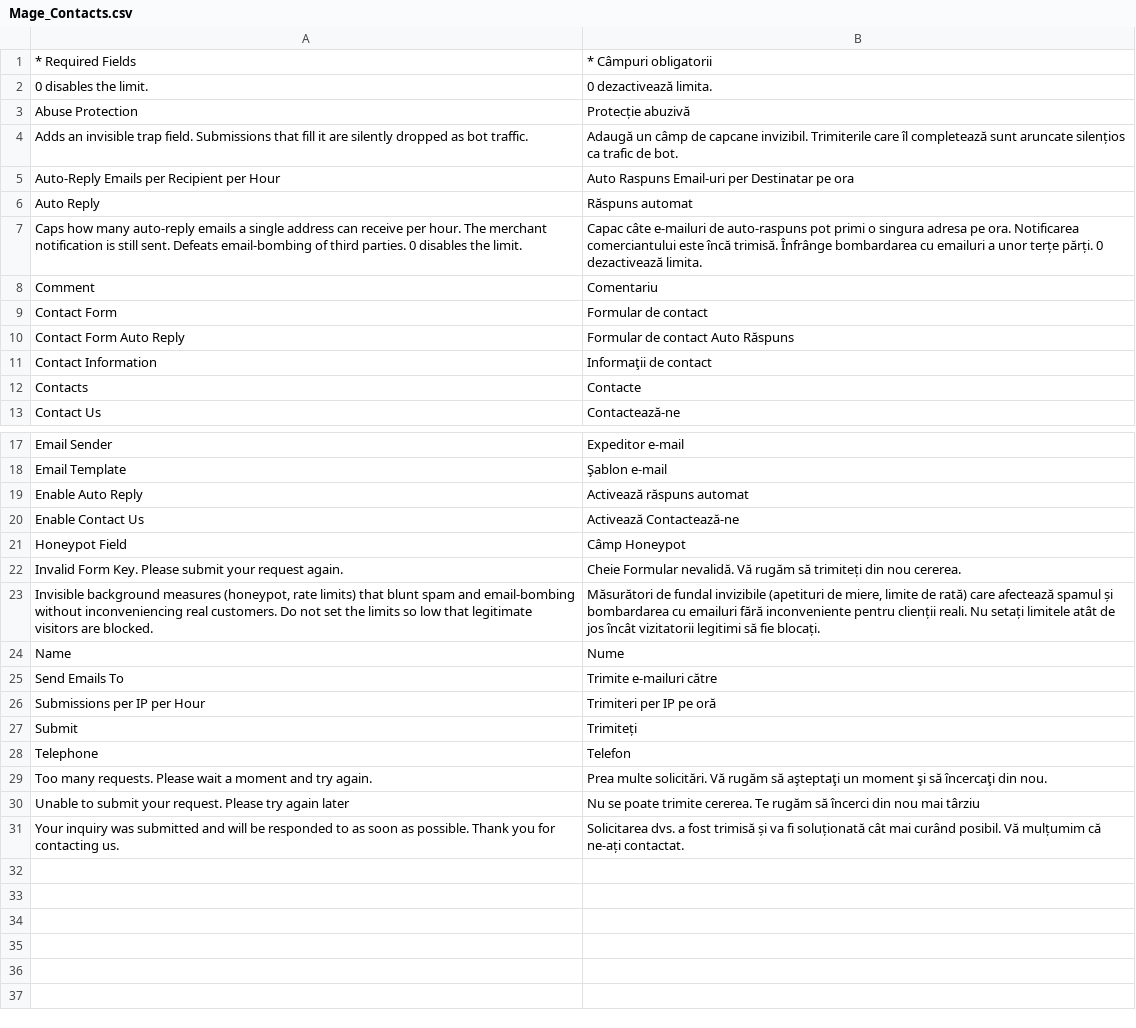
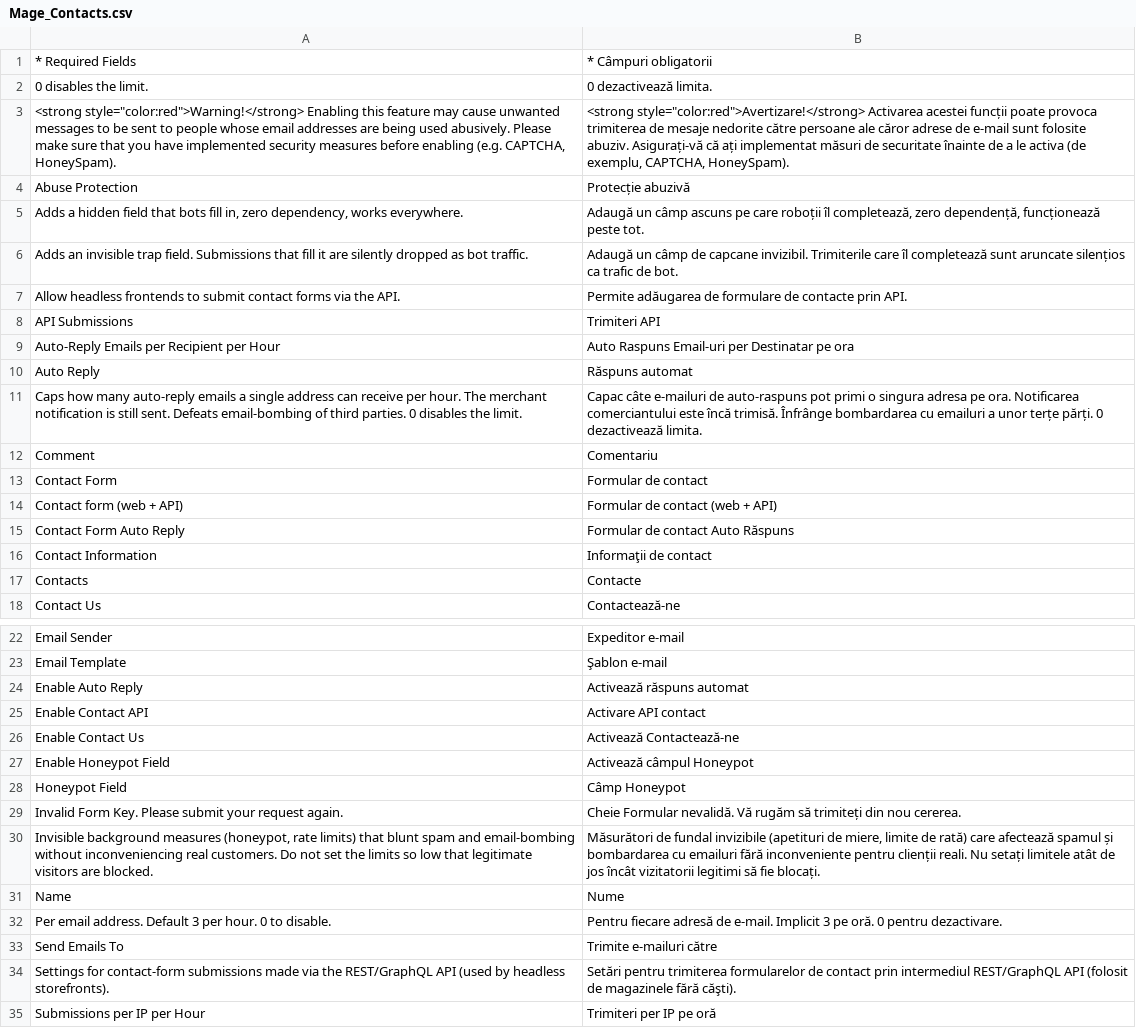
Before and after one commit to MahoCommerce/maho-language-ro_RO, a CSV file: app/locale/ro_RO/Mage_Contacts.csv, drawn as a sheet; only a part is shown, gaps mark what is left out; the shorter side is filled out with more unchanged rows; the diff names each change by its address in the sheet, - before the commit and + after, or states it on an @@ line.

```diff
--- a/app/locale/ro_RO/Mage_Contacts.csv
+++ b/app/locale/ro_RO/Mage_Contacts.csv
+row 3: <strong style="color:red">Warning!</strong> Enabling this feature may cause unwanted messages to be sent to people whose email addresses are being used abusively. Please make sure that you have implemented security measures before enabling (e.g. CAPTCHA, HoneySpam). | <strong style="color:red">Avertizare!</strong> Activarea acestei funcții poate provoca trimiterea de mesaje nedorite către persoane ale căror adrese de e-mail sunt folosite abuziv. Asigurați-vă că ați implementat măsuri de securitate înainte de a le activa (de exemplu, CAPTCHA, HoneySpam).
+row 5: Adds a hidden field that bots fill in, zero dependency, works everywhere. | Adaugă un câmp ascuns pe care roboții îl completează, zero dependență, funcționează peste tot.
+row 7: Allow headless frontends to submit contact forms via the API. | Permite adăugarea de formulare de contacte prin API.
+row 8: API Submissions | Trimiteri API
+row 14: Contact form (web + API) | Formular de contact (web + API)
+row 25: Enable Contact API | Activare API contact
+row 27: Enable Honeypot Field | Activează câmpul Honeypot
+row 32: Per email address. Default 3 per hour. 0 to disable. | Pentru fiecare adresă de e-mail. Implicit 3 pe oră. 0 pentru dezactivare.
+row 34: Settings for contact-form submissions made via the REST/GraphQL API (used by headless storefronts). | Setări pentru trimiterea formularelor de contact prin intermediul REST/GraphQL API (folosit de magazinele fără căşti).
```
Also changed, not shown: app/locale/ro_RO/Mage_Api.csv, app/locale/ro_RO/Mage_Catalog.csv, 12 other files.
